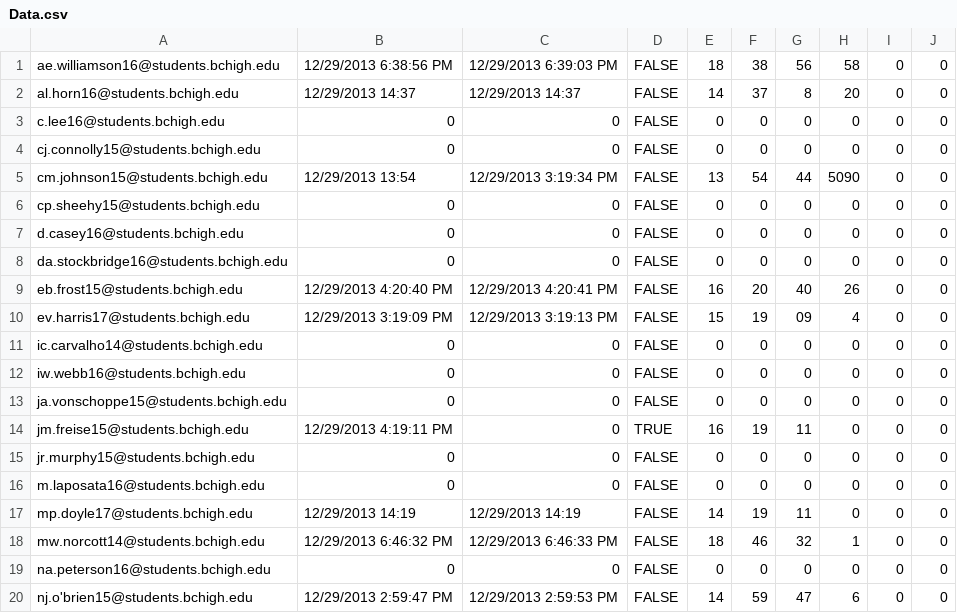
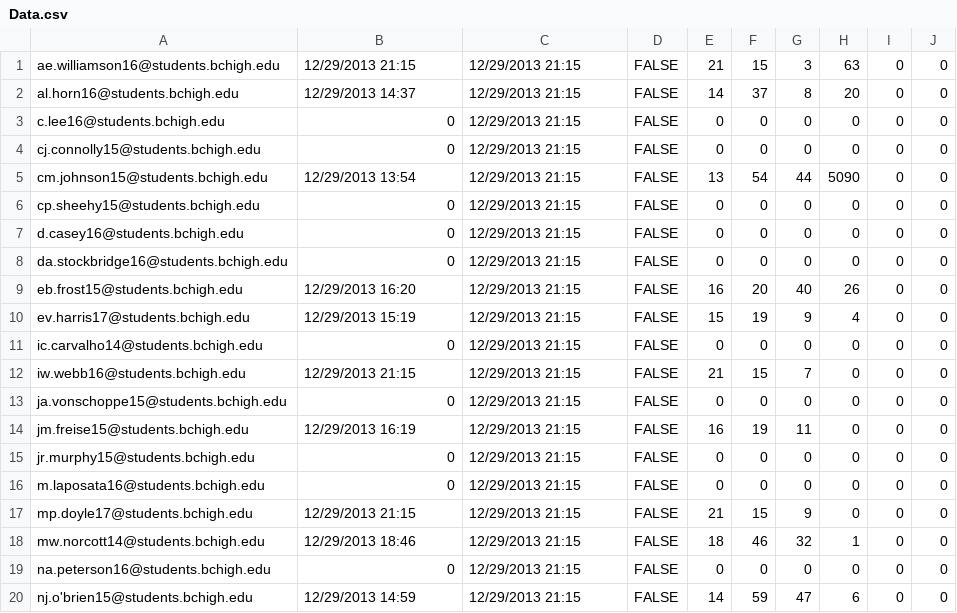
Before and after one commit to prifken/robotics3958, a CSV file: Data/Data.csv, drawn as a sheet; only a part is shown; the diff covers the shown part only.

```diff
--- a/Data/Data.csv
+++ b/Data/Data.csv
@@ -1,20 +1,20 @@
-ae.williamson16@students.bchigh.edu,12/29/2013 6:38:56 PM,12/29/2013 6:39:03 PM,FALSE,18,38,56,58,0,0
-al.horn16@students.bchigh.edu,12/29/2013 14:37,12/29/2013 14:37,FALSE,14,37,8,20,0,0
-c.lee16@students.bchigh.edu,0,0,FALSE,0,0,0,0,0,0
-cj.connolly15@students.bchigh.edu,0,0,FALSE,0,0,0,0,0,0
-cm.johnson15@students.bchigh.edu,12/29/2013 13:54,12/29/2013 3:19:34 PM,FALSE,13,54,44,5090,0,0
-cp.sheehy15@students.bchigh.edu,0,0,FALSE,0,0,0,0,0,0
-d.casey16@students.bchigh.edu,0,0,FALSE,0,0,0,0,0,0
-da.stockbridge16@students.bchigh.edu,0,0,FALSE,0,0,0,0,0,0
-eb.frost15@students.bchigh.edu,12/29/2013 4:20:40 PM,12/29/2013 4:20:41 PM,FALSE,16,20,40,26,0,0
-ev.harris17@students.bchigh.edu,12/29/2013 3:19:09 PM,12/29/2013 3:19:13 PM,FALSE,15,19,09,4,0,0
-ic.carvalho14@students.bchigh.edu,0,0,FALSE,0,0,0,0,0,0
-iw.webb16@students.bchigh.edu,0,0,FALSE,0,0,0,0,0,0
-ja.vonschoppe15@students.bchigh.edu,0,0,FALSE,0,0,0,0,0,0
-jm.freise15@students.bchigh.edu,12/29/2013 4:19:11 PM,0,TRUE,16,19,11,0,0,0
-jr.murphy15@students.bchigh.edu,0,0,FALSE,0,0,0,0,0,0
-m.laposata16@students.bchigh.edu,0,0,FALSE,0,0,0,0,0,0
-mp.doyle17@students.bchigh.edu,12/29/2013 14:19,12/29/2013 14:19,FALSE,14,19,11,0,0,0
-mw.norcott14@students.bchigh.edu,12/29/2013 6:46:32 PM,12/29/2013 6:46:33 PM,FALSE,18,46,32,1,0,0
-na.peterson16@students.bchigh.edu,0,0,FALSE,0,0,0,0,0,0
-nj.o'brien15@students.bchigh.edu,12/29/2013 2:59:47 PM,12/29/2013 2:59:53 PM,FALSE,14,59,47,6,0,0
+ae.williamson16@students.bchigh.edu,12/29/2013 21:15,12/29/2013 21:15,FALSE,21,15,3,63,0,0
+al.horn16@students.bchigh.edu,12/29/2013 14:37,12/29/2013 21:15,FALSE,14,37,8,20,0,0
+c.lee16@students.bchigh.edu,0,12/29/2013 21:15,FALSE,0,0,0,0,0,0
+cj.connolly15@students.bchigh.edu,0,12/29/2013 21:15,FALSE,0,0,0,0,0,0
+cm.johnson15@students.bchigh.edu,12/29/2013 13:54,12/29/2013 21:15,FALSE,13,54,44,5090,0,0
+cp.sheehy15@students.bchigh.edu,0,12/29/2013 21:15,FALSE,0,0,0,0,0,0
+d.casey16@students.bchigh.edu,0,12/29/2013 21:15,FALSE,0,0,0,0,0,0
+da.stockbridge16@students.bchigh.edu,0,12/29/2013 21:15,FALSE,0,0,0,0,0,0
+eb.frost15@students.bchigh.edu,12/29/2013 16:20,12/29/2013 21:15,FALSE,16,20,40,26,0,0
+ev.harris17@students.bchigh.edu,12/29/2013 15:19,12/29/2013 21:15,FALSE,15,19,9,4,0,0
+ic.carvalho14@students.bchigh.edu,0,12/29/2013 21:15,FALSE,0,0,0,0,0,0
+iw.webb16@students.bchigh.edu,12/29/2013 21:15,12/29/2013 21:15,FALSE,21,15,7,0,0,0
+ja.vonschoppe15@students.bchigh.edu,0,12/29/2013 21:15,FALSE,0,0,0,0,0,0
+jm.freise15@students.bchigh.edu,12/29/2013 16:19,12/29/2013 21:15,FALSE,16,19,11,0,0,0
+jr.murphy15@students.bchigh.edu,0,12/29/2013 21:15,FALSE,0,0,0,0,0,0
+m.laposata16@students.bchigh.edu,0,12/29/2013 21:15,FALSE,0,0,0,0,0,0
+mp.doyle17@students.bchigh.edu,12/29/2013 21:15,12/29/2013 21:15,FALSE,21,15,9,0,0,0
+mw.norcott14@students.bchigh.edu,12/29/2013 18:46,12/29/2013 21:15,FALSE,18,46,32,1,0,0
+na.peterson16@students.bchigh.edu,0,12/29/2013 21:15,FALSE,0,0,0,0,0,0
+nj.o'brien15@students.bchigh.edu,12/29/2013 14:59,12/29/2013 21:15,FALSE,14,59,47,6,0,0
```
Also changed, not shown: 25 edited cells elsewhere in this file, 3 other files.
